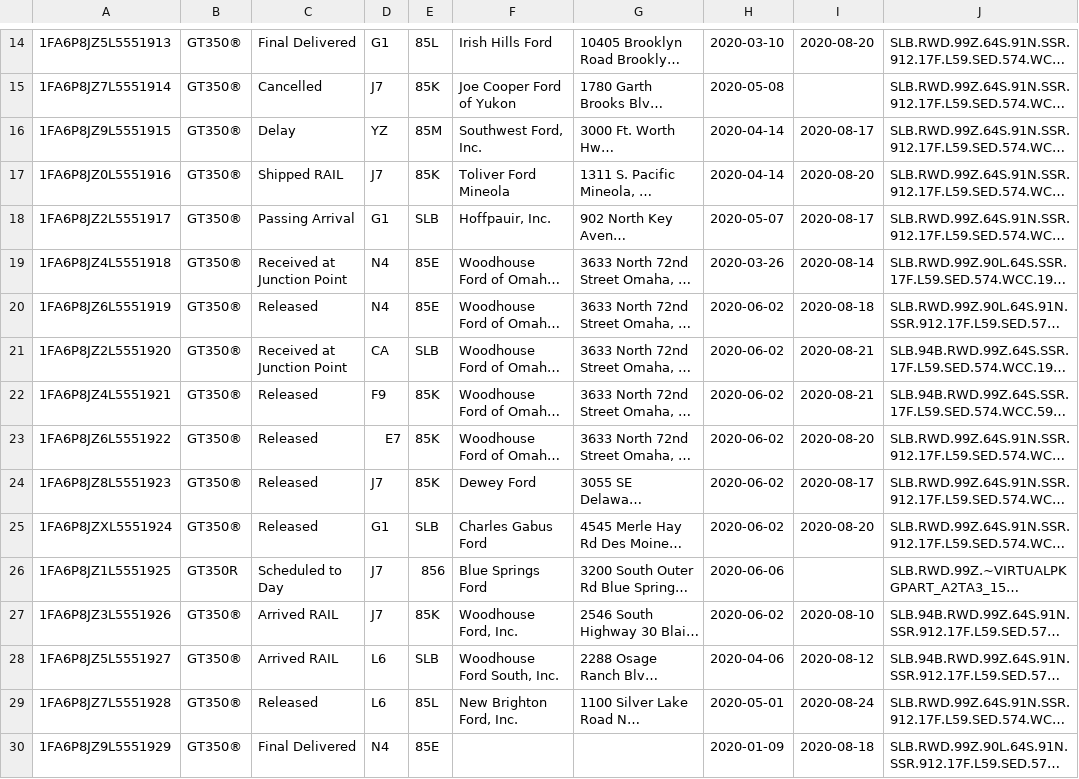
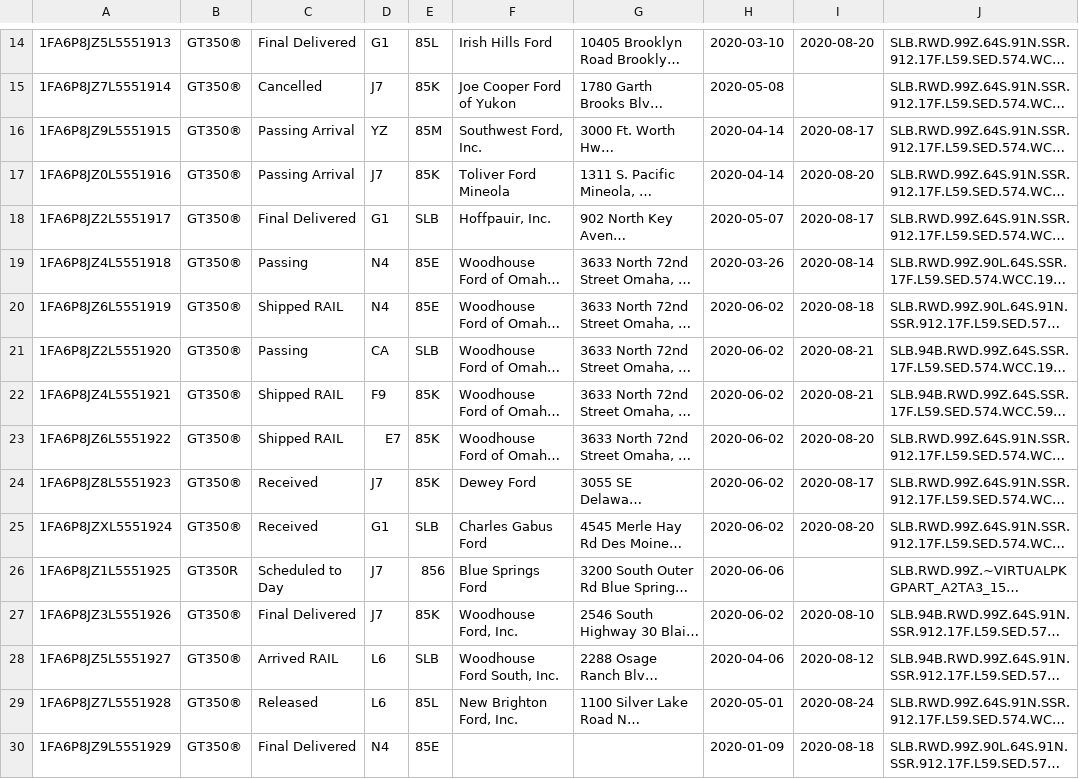
Before and after one commit to corrieb/350vins, a CSV file: data/1900-2000-all.csv, drawn as a sheet; only a part is shown, gaps mark what is left out; long unchanged cells end in …; the diff covers the shown part only; the diff names each change by its address in the sheet, - before the commit and + after, or states it on an @@ line.

```diff
--- a/data/1900-2000-all.csv
+++ b/data/1900-2000-all.csv
-C16: Delay
+C16: Passing Arrival
-C17: Shipped RAIL
+C17: Passing Arrival
-C18: Passing Arrival
+C18: Final Delivered
-C19: Received at Junction Point
+C19: Passing
-C20: Released
+C20: Shipped RAIL
-C21: Received at Junction Point
+C21: Passing
-C22:C23: Released
+C22:C23: Shipped RAIL
-C24:C25: Released
+C24:C25: Received
-C27: Arrived RAIL
+C27: Final Delivered
```
Also changed, not shown: 98 edited cells elsewhere in this file, data/1500-1600-all.csv, data/1600-1700-all.csv, 9 other files.
